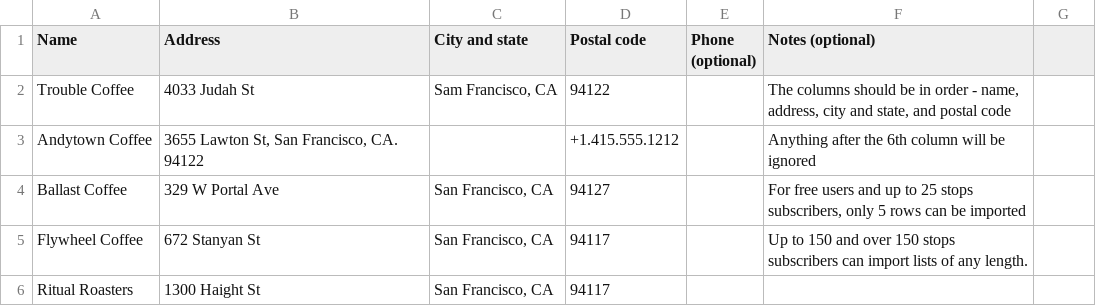
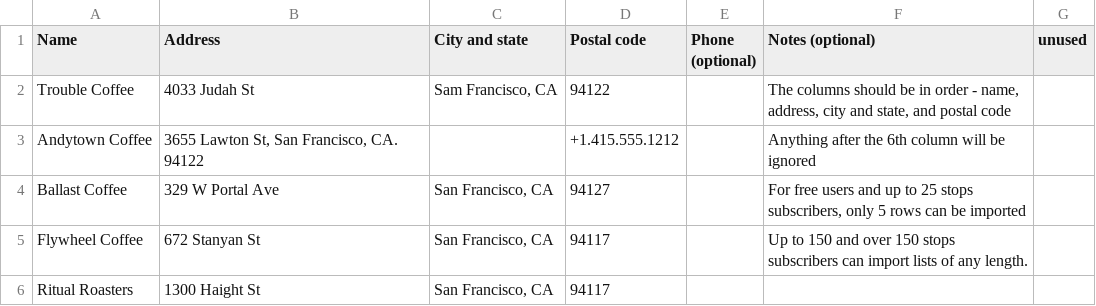
Before and after one commit to kevtsu/kevtsu.github.io, a CSV file: csvimportexample.csv, drawn as a sheet; the diff names each change by its address in the sheet, - before the commit and + after, or states it on an @@ line.

Commit message:
Update csvimportexample.csv

```diff
--- a/csvimportexample.csv
+++ b/csvimportexample.csv
-G1: (empty)
+G1: unused
```
